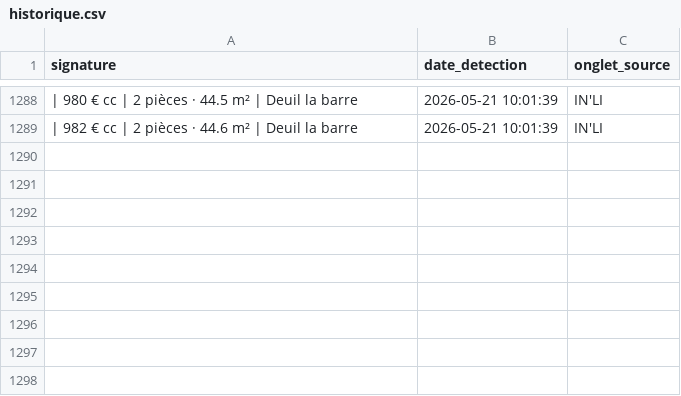
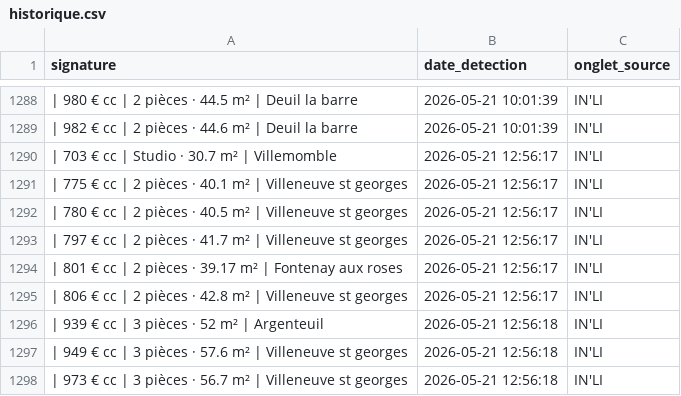
Before and after one commit to Yagalo2004/alin-bot, a CSV file: historique.csv, drawn as a sheet; only a part is shown, gaps mark what is left out; the diff names each change by its address in the sheet, - before the commit and + after, or states it on an @@ line.

Commit message:
Mise à jour des offres vues

```diff
--- a/historique.csv
+++ b/historique.csv
+row 1290: | 703 € cc | Studio · 30.7 m² | Villemomble | 2026-05-21 12:56:17 | IN'LI
+row 1291: | 775 € cc | 2 pièces · 40.1 m² | Villeneuve st georges | 2026-05-21 12:56:17 | IN'LI
+row 1292: | 780 € cc | 2 pièces · 40.5 m² | Villeneuve st georges | 2026-05-21 12:56:17 | IN'LI
+row 1293: | 797 € cc | 2 pièces · 41.7 m² | Villeneuve st georges | 2026-05-21 12:56:17 | IN'LI
+row 1294: | 801 € cc | 2 pièces · 39.17 m² | Fontenay aux roses | 2026-05-21 12:56:17 | IN'LI
+row 1295: | 806 € cc | 2 pièces · 42.8 m² | Villeneuve st georges | 2026-05-21 12:56:17 | IN'LI
+row 1296: | 939 € cc | 3 pièces · 52 m² | Argenteuil | 2026-05-21 12:56:18 | IN'LI
+row 1297: | 949 € cc | 3 pièces · 57.6 m² | Villeneuve st georges | 2026-05-21 12:56:18 | IN'LI
+row 1298: | 973 € cc | 3 pièces · 56.7 m² | Villeneuve st georges | 2026-05-21 12:56:18 | IN'LI
```
